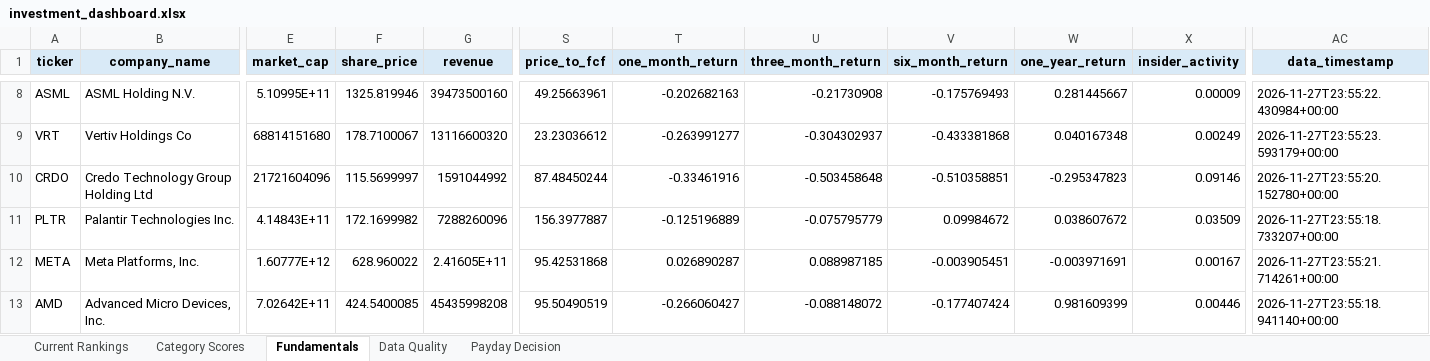
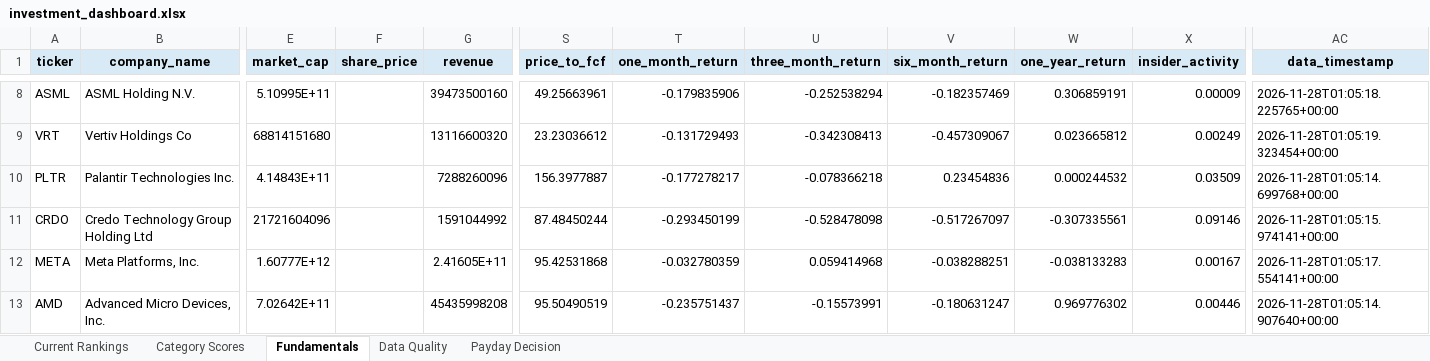
Before and after one commit to Grzesiak33/Version-2-Stock-Investment-Model, an Excel workbook: reports/investment_dashboard.xlsx, sheet Fundamentals, drawn as a sheet; only a part is shown, gaps mark what is left out; values as stored, in another font and other column widths than the file's, no borders; removed rows and columns are numbered as before the commit, all else as after; rows hold the shown columns only; the diff covers the shown part only; the diff names each change by its address in the sheet, - before the commit and + after, or states it on an @@ line.

```diff
--- a/reports/investment_dashboard.xlsx (sheet Fundamentals)
+++ b/reports/investment_dashboard.xlsx (sheet Fundamentals)
-F8 (share_price): 1325.819946
+F8 (share_price): (empty)
-T8 (one_month_return): -0.202682163
+T8 (one_month_return): -0.179835906
-U8 (three_month_return): -0.21730908
+U8 (three_month_return): -0.252538294
-V8 (six_month_return): -0.175769493
+V8 (six_month_return): -0.182357469
-W8 (one_year_return): 0.281445667
+W8 (one_year_return): 0.306859191
-AC8 (data_timestamp): 2026-11-27T23:55:22.430984+00:00
+AC8 (data_timestamp): 2026-11-28T01:05:18.225765+00:00
-F9 (share_price): 178.7100067
+F9 (share_price): (empty)
-T9 (one_month_return): -0.263991277
+T9 (one_month_return): -0.131729493
-U9 (three_month_return): -0.304302937
+U9 (three_month_return): -0.342308413
-V9 (six_month_return): -0.433381868
+V9 (six_month_return): -0.457309067
-W9 (one_year_return): 0.040167348
+W9 (one_year_return): 0.023665812
-AC9 (data_timestamp): 2026-11-27T23:55:23.593179+00:00
+AC9 (data_timestamp): 2026-11-28T01:05:19.323454+00:00
+row 10: PLTR | Palantir Technologies Inc. | 4.14843E+11 |  | 7288260096 | 156.3977887 | -0.177278217 | -0.078366218 | 0.23454836 | 0.000244532 | 0.03509 | 2026-11-28T01:05:14.699768+00:00
-F11 (share_price): 115.5699997
+F11 (share_price): (empty)
-T11 (one_month_return): -0.33461916
+T11 (one_month_return): -0.293450199
-U11 (three_month_return): -0.503458648
+U11 (three_month_return): -0.528478098
-V11 (six_month_return): -0.510358851
+V11 (six_month_return): -0.517267097
-W11 (one_year_return): -0.295347823
+W11 (one_year_return): -0.307335561
-AC11 (data_timestamp): 2026-11-27T23:55:20.152780+00:00
+AC11 (data_timestamp): 2026-11-28T01:05:15.974141+00:00
-row 11: PLTR | Palantir Technologies Inc. | 4.14843E+11 | 172.1699982 | 7288260096 | 156.3977887 | -0.125196889 | -0.075795779 | 0.09984672 | 0.038607672 | 0.03509 | 2026-11-27T23:55:18.733207+00:00
-F12 (share_price): 628.960022
+F12 (share_price): (empty)
-T12 (one_month_return): 0.026890287
+T12 (one_month_return): -0.032780359
-U12 (three_month_return): 0.088987185
+U12 (three_month_return): 0.059414968
-V12 (six_month_return): -0.003905451
+V12 (six_month_return): -0.038288251
-W12 (one_year_return): -0.003971691
+W12 (one_year_return): -0.038133283
-AC12 (data_timestamp): 2026-11-27T23:55:21.714261+00:00
+AC12 (data_timestamp): 2026-11-28T01:05:17.554141+00:00
-F13 (share_price): 424.5400085
+F13 (share_price): (empty)
-T13 (one_month_return): -0.266060427
+T13 (one_month_return): -0.235751437
-U13 (three_month_return): -0.088148072
+U13 (three_month_return): -0.15573991
-V13 (six_month_return): -0.177407424
+V13 (six_month_return): -0.180631247
-W13 (one_year_return): 0.981609399
+W13 (one_year_return): 0.969776302
-AC13 (data_timestamp): 2026-11-27T23:55:18.941140+00:00
+AC13 (data_timestamp): 2026-11-28T01:05:14.907640+00:00
```
Also changed, not shown: 5 added rows, 5 removed rows and 114 edited cells elsewhere in this sheet, sheet Category Scores, sheet Current Rankings, sheet Data Quality, 32 other files.
